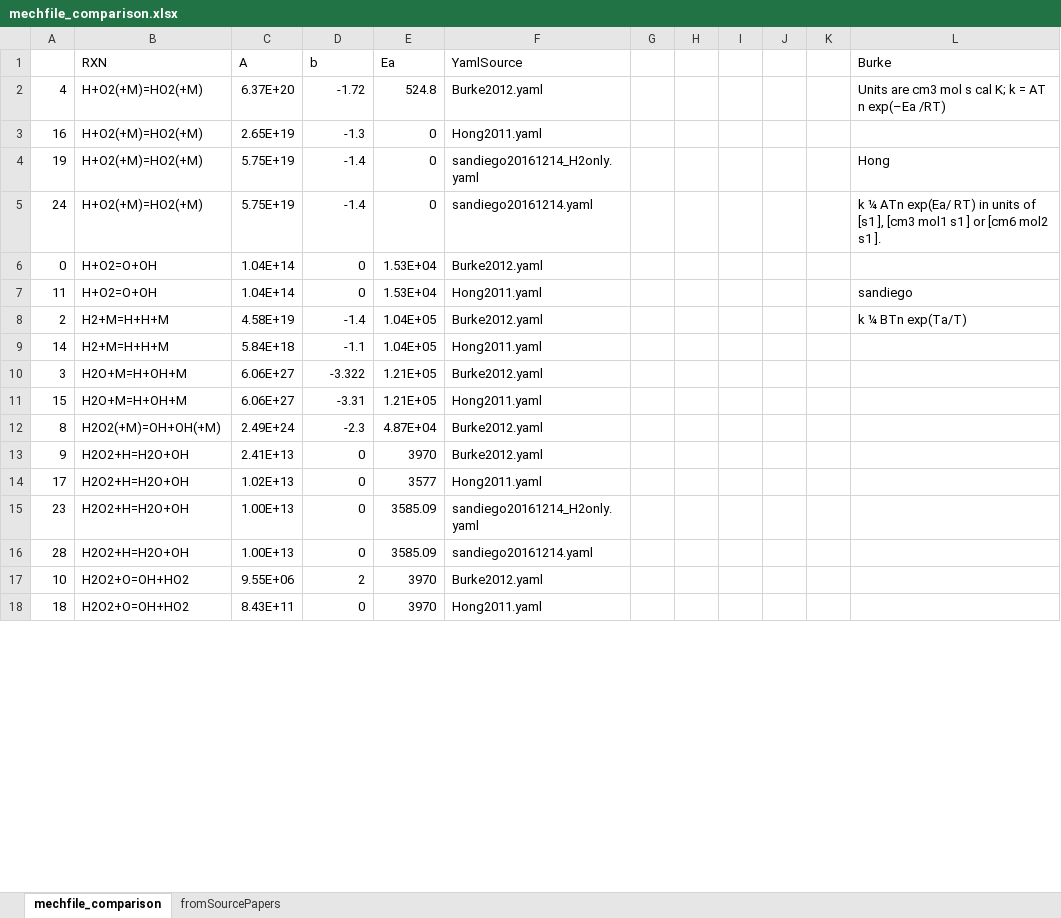
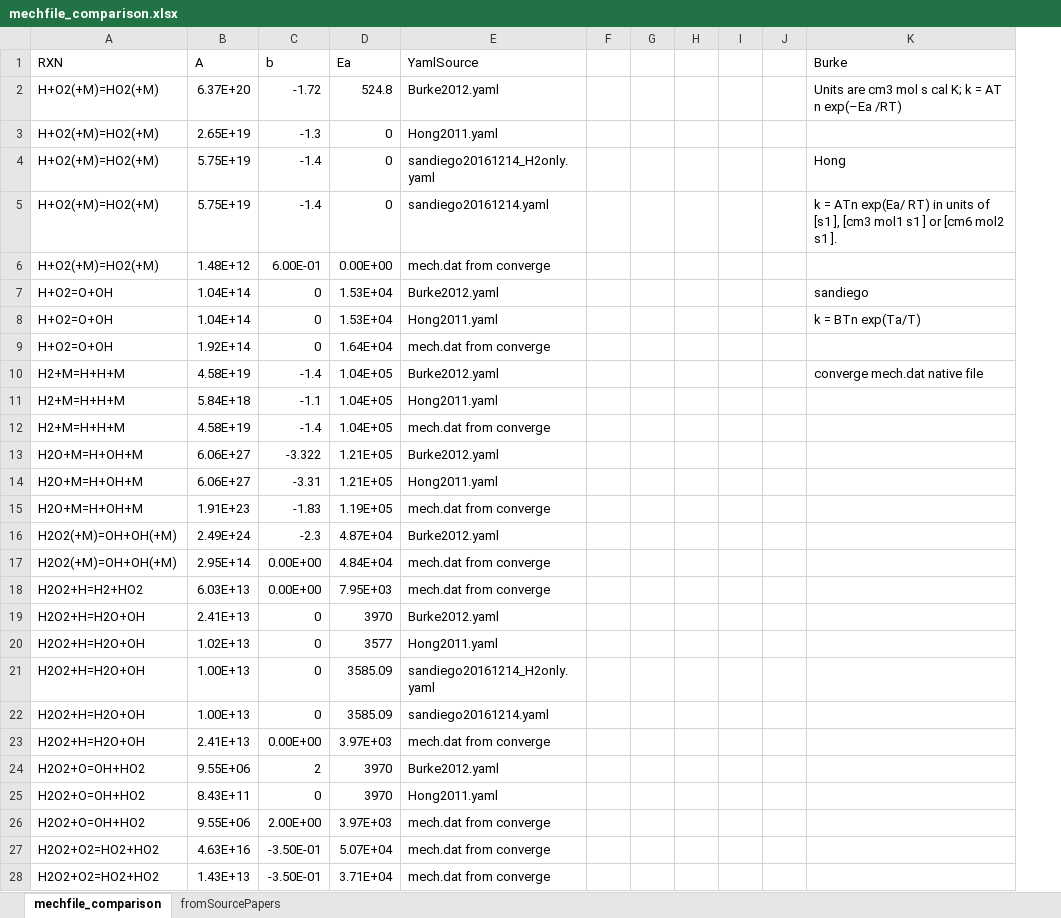
Before and after one commit to DETechnologies/mechFileComparison, an Excel workbook: mechfile_comparison.xlsx, sheet mechfile_comparison, drawn as a sheet; only a part is shown; values as stored, in another font and other column widths than the file's, no borders; charts and pictures not drawn; removed rows and columns are numbered as before the commit, all else as after; the diff covers the shown part only; the diff names each change by its address in the sheet, - before the commit and + after, or states it on an @@ line.

Commit message:
add mech.dat data to xlsx and sorted. Moved cti files to sub-folder (not used)

```diff
--- a/mechfile_comparison.xlsx (sheet mechfile_comparison)
+++ b/mechfile_comparison.xlsx (sheet mechfile_comparison)
-column A, rows 2-18: 4 | 16 | 19 | 24 | 0 | 11 | 2 | 14 | 3 | 15 | 8 | 9 | 17 | 23 | 28 | 10 | 18
+column F, empty
-column K, empty
-K5 (Burke): k ¼ ATn exp(Ea/…
+K5 (Burke): k = ATn exp(Ea/…
+row 6: H+O2(+M)=HO2(+M) | 1.48E+12 | 6.00E-01 | 0.00E+00 | mech.dat from converge
-K7 (Burke): (empty)
+K7 (Burke): sandiego
-K8 (Burke): sandiego
+K8 (Burke): k = BTn exp(Ta/T)
+row 9: H+O2=O+OH | 1.92E+14 | 0 | 1.64E+04 | mech.dat from converge
-K10 (Burke): k ¼ BTn exp(Ta/T)
+K10 (Burke): converge mech.dat native file
+row 12: H2+M=H+H+M | 4.58E+19 | -1.4 | 1.04E+05 | mech.dat from converge
+row 15: H2O+M=H+OH+M | 1.91E+23 | -1.83 | 1.19E+05 | mech.dat from converge
+row 17: H2O2(+M)=OH+OH(+M) | 2.95E+14 | 0.00E+00 | 4.84E+04 | mech.dat from converge
+row 18: H2O2+H=H2+HO2 | 6.03E+13 | 0.00E+00 | 7.95E+03 | mech.dat from converge
+row 23: H2O2+H=H2O+OH | 2.41E+13 | 0.00E+00 | 3.97E+03 | mech.dat from converge
+row 26: H2O2+O=OH+HO2 | 9.55E+06 | 2.00E+00 | 3.97E+03 | mech.dat from converge
+row 27: H2O2+O2=HO2+HO2 | 4.63E+16 | -3.50E-01 | 5.07E+04 | mech.dat from converge
+row 28: H2O2+O2=HO2+HO2 | 1.43E+13 | -3.50E-01 | 3.71E+04 | mech.dat from converge
```
Also changed, not shown: 11 added rows elsewhere in this sheet, charts or pictures, 4 other files.
